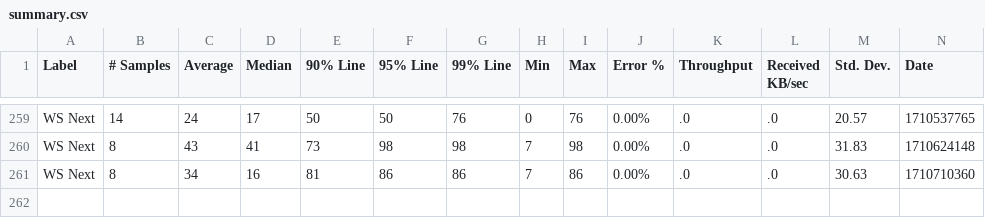
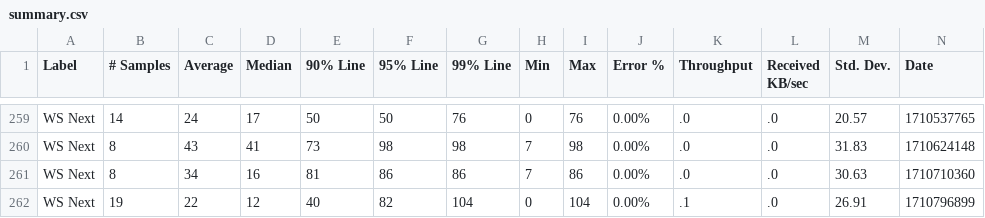
Before and after one commit to ballerina-platform/module-ballerina-graphql, a CSV file: load-tests/book_reviews_subscription/results/summary.csv, drawn as a sheet; only a part is shown, gaps mark what is left out; rows hold the shown columns only; the diff names each change by its address in the sheet, - before the commit and + after, or states it on an @@ line.

Commit message:
Update book_reviews_subscription test results on Mon Mar 18 22:28:44 UTC 2024

```diff
--- a/load-tests/book_reviews_subscription/results/summary.csv
+++ b/load-tests/book_reviews_subscription/results/summary.csv
+row 262: WS Next | 19 | 22 | 12 | 40 | 82 | 104 | 0 | 104 | 0.00% | .1 | .0 | 26.91 | 1710796899
```
